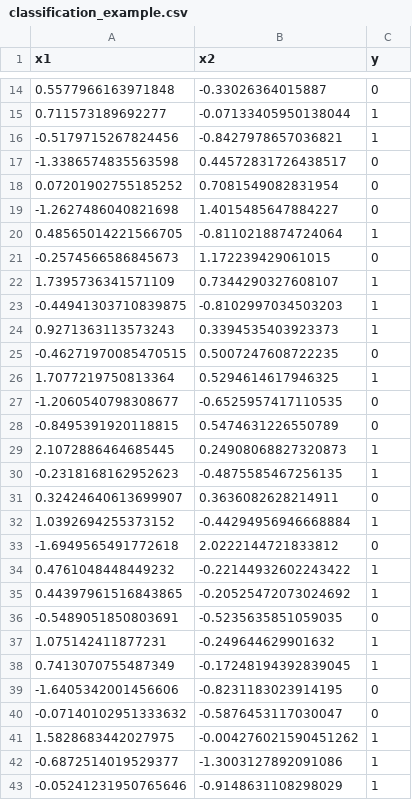
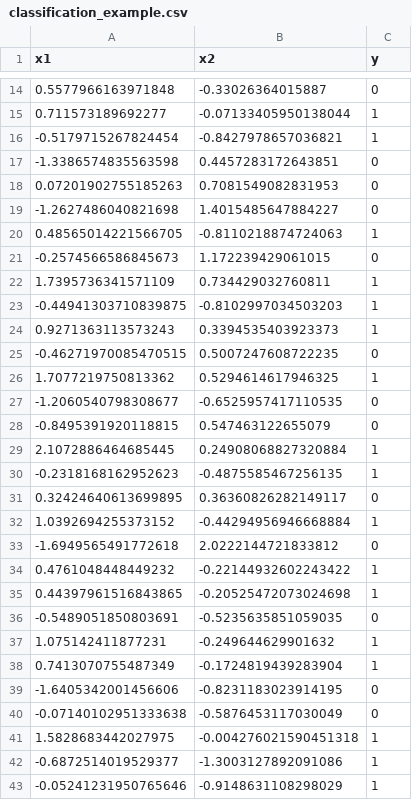
Before and after one commit to IsabellaTan/Brown-DATA1030, a CSV file: data/classification_example.csv, drawn as a sheet; only a part is shown, gaps mark what is left out; the diff covers the shown part only.

```diff
--- a/data/classification_example.csv
+++ b/data/classification_example.csv
@@ -15,9 +15,9 @@ x1,x2,y
 0.711573189692277,-0.07133405950138044,1
--0.5179715267824456,-0.8427978657036821,1
--1.3386574835563598,0.44572831726438517,0
-0.07201902755185252,0.7081549082831954,0
+-0.5179715267824454,-0.8427978657036821,1
+-1.3386574835563598,0.4457283172643851,0
+0.07201902755185263,0.7081549082831953,0
 -1.2627486040821698,1.4015485647884227,0
-0.48565014221566705,-0.8110218874724064,1
+0.48565014221566705,-0.8110218874724063,1
 -0.2574566586845673,1.172239429061015,0
-1.7395736341571109,0.7344290327608107,1
+1.7395736341571109,0.734429032760811,1
 -0.44941303710839875,-0.8102997034503203,1
@@ -25,8 +25,8 @@ x1,x2,y
 -0.46271970085470515,0.5007247608722235,0
-1.7077219750813364,0.5294614617946325,1
+1.7077219750813362,0.5294614617946325,1
 -1.2060540798308677,-0.6525957417110535,0
--0.8495391920118815,0.5474631226550789,0
-2.1072886464685445,0.24908068827320873,1
+-0.8495391920118815,0.547463122655079,0
+2.1072886464685445,0.24908068827320884,1
 -0.2318168162952623,-0.4875585467256135,1
-0.32424640613699907,0.3636082628214911,0
+0.32424640613699895,0.36360826282149117,0
 1.0392694255373152,-0.44294956946668884,1
@@ -34,9 +34,9 @@ x1,x2,y
 0.4761048448449232,-0.22144932602243422,1
-0.44397961516843865,-0.20525472073024692,1
+0.44397961516843865,-0.20525472073024698,1
 -0.5489051850803691,-0.5235635851059035,0
 1.075142411877231,-0.249644629901632,1
-0.7413070755487349,-0.17248194392839045,1
+0.7413070755487349,-0.1724819439283904,1
 -1.6405342001456606,-0.8231183023914195,0
--0.07140102951333632,-0.5876453117030047,0
-1.5828683442027975,-0.004276021590451262,1
+-0.07140102951333638,-0.5876453117030049,0
+1.5828683442027975,-0.004276021590451318,1
 -0.6872514019529377,-1.3003127892091086,1
```
Also changed, not shown: 9 added rows, 9 removed rows and 20 edited cells elsewhere in this file, data/regression_example.csv, 4 other files.
